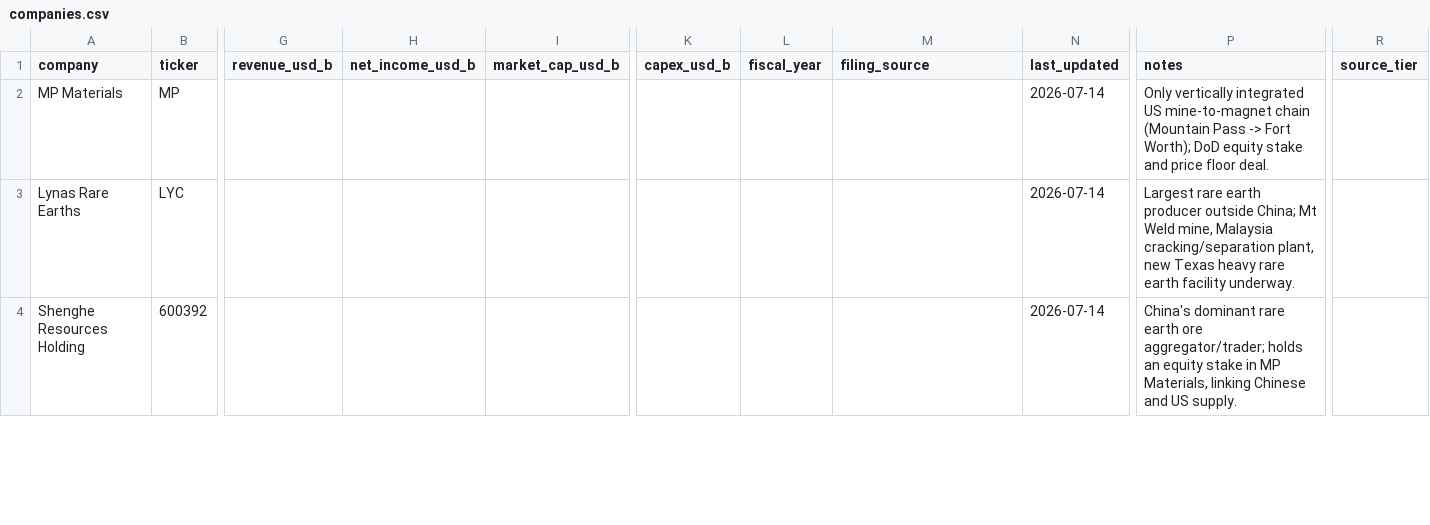
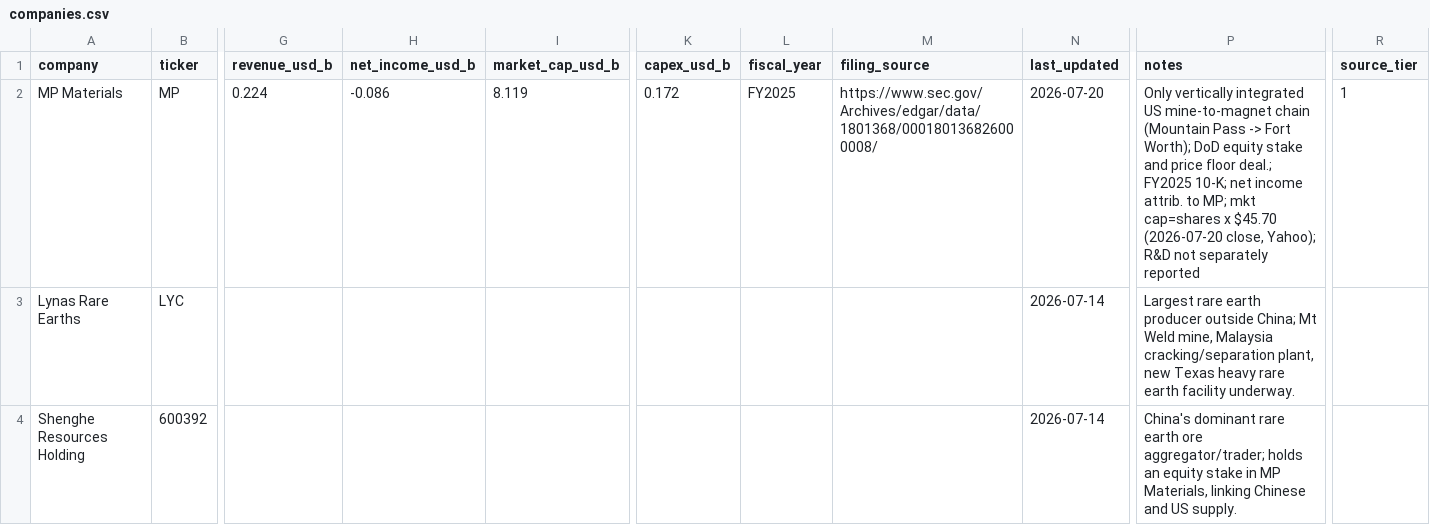
Before and after one commit to Skeeter-spec/keystone, a CSV file: projects/02-critical-minerals/data/companies.csv, drawn as a sheet; only a part is shown, gaps mark what is left out; the diff covers the shown part only; the diff names each change by its address in the sheet, - before the commit and + after, or states it on an @@ line.

```diff
--- a/projects/02-critical-minerals/data/companies.csv
+++ b/projects/02-critical-minerals/data/companies.csv
-G2 (revenue_usd_b): (empty)
+G2 (revenue_usd_b): 0.224
-H2 (net_income_usd_b): (empty)
+H2 (net_income_usd_b): -0.086
-I2 (market_cap_usd_b): (empty)
+I2 (market_cap_usd_b): 8.119
-K2 (capex_usd_b): (empty)
+K2 (capex_usd_b): 0.172
-L2 (fiscal_year): (empty)
+L2 (fiscal_year): FY2025
-M2 (filing_source): (empty)
+M2 (filing_source): https://www.sec.gov/Archives/edgar/data/1801368/000180136826000008/
-N2 (last_updated): 2026-07-14
+N2 (last_updated): 2026-07-20
-P2 (notes): …price floor deal.
+P2 (notes): …price floor deal.; FY2025 10-K; net income attrib. to MP; mkt cap=shares x $45.70 (2026-07-20 close, Yahoo); R&D not separately reported
-R2 (source_tier): (empty)
+R2 (source_tier): 1
```
Also changed, not shown: 37 edited cells elsewhere in this file, 3 other files.
